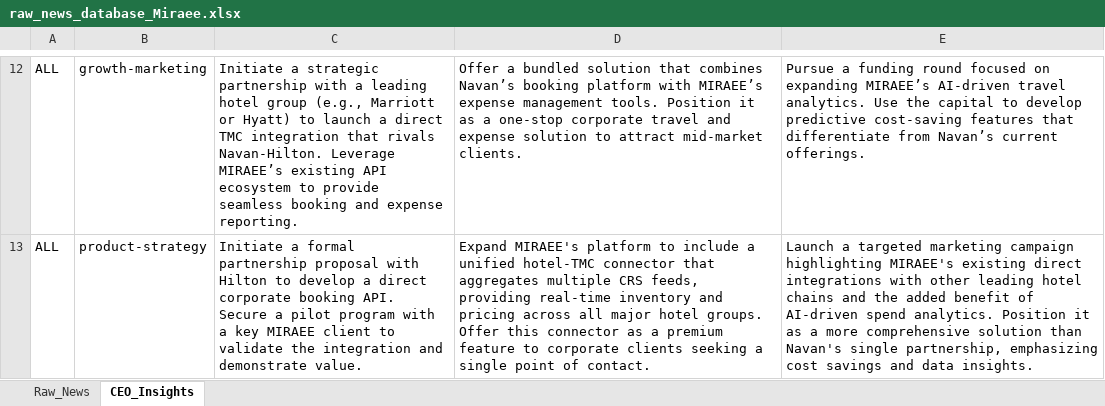
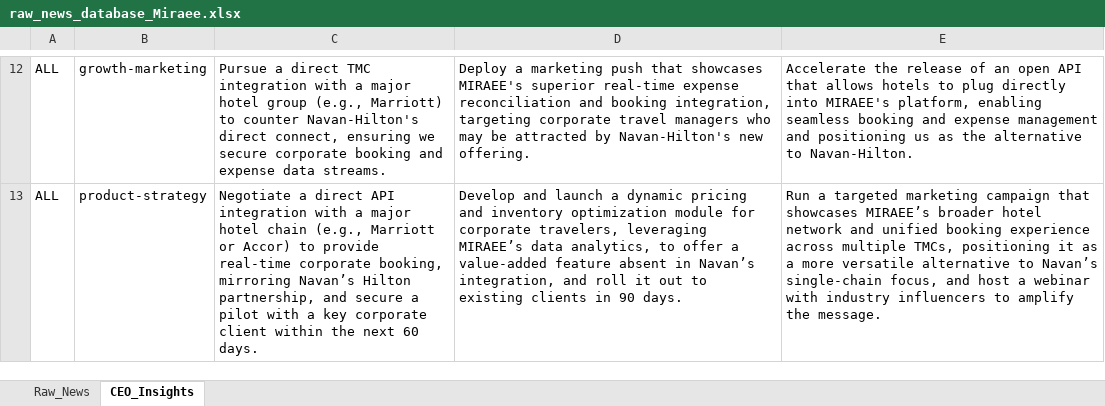
Before and after one commit to pchitlangia-maker/TabhiGroupDashboard, an Excel workbook: News_Dashboard/data/raw_news_database_Miraee.xlsx, sheet CEO_Insights, drawn as a sheet; only a part is shown, gaps mark what is left out; values as stored, in another font and other column widths than the file's, no borders; the diff covers the shown part only; the diff names each change by its address in the sheet, - before the commit and + after, or states it on an @@ line.

```diff
--- a/News_Dashboard/data/raw_news_database_Miraee.xlsx (sheet CEO_Insights)
+++ b/News_Dashboard/data/raw_news_database_Miraee.xlsx (sheet CEO_Insights)
-C12: Initiate a strategic partnership with a leading hotel group (e.g., Marriott or Hyatt) to launch a direct TMC integration that rivals Navan‑Hilton. Leverage MIRAEE’s existing API ecosystem to provide seamless booking and expense reporting.
+C12: Pursue a direct TMC integration with a major hotel group (e.g., Marriott) to counter Navan-Hilton's direct connect, ensuring we secure corporate booking and expense data streams.
-D12: Offer a bundled solution that combines Navan’s booking platform with MIRAEE’s expense management tools. Position it as a one‑stop corporate travel and expense solution to attract mid‑market clients.
+D12: Deploy a marketing push that showcases MIRAEE's superior real‑time expense reconciliation and booking integration, targeting corporate travel managers who may be attracted by Navan-Hilton's new offering.
-E12: Pursue a funding round focused on expanding MIRAEE’s AI‑driven travel analytics. Use the capital to develop predictive cost‑saving features that differentiate from Navan’s current offerings.
+E12: Accelerate the release of an open API that allows hotels to plug directly into MIRAEE's platform, enabling seamless booking and expense management and positioning us as the alternative to Navan-Hilton.
-C13: Initiate a formal partnership proposal with Hilton to develop a direct corporate booking API. Secure a pilot program with a key MIRAEE client to validate the integration and demonstrate value.
+C13: Negotiate a direct API integration with a major hotel chain (e.g., Marriott or Accor) to provide real‑time corporate booking, mirroring Navan’s Hilton partnership, and secure a pilot with a key corporate client within the next 60 days.
-D13: Expand MIRAEE's platform to include a unified hotel‑TMC connector that aggregates multiple CRS feeds, providing real‑time inventory and pricing across all major hotel groups. Offer this connector as a premium feature to corporate clients seeking a single point of contact.
+D13: Develop and launch a dynamic pricing and inventory optimization module for corporate travelers, leveraging MIRAEE’s data analytics, to offer a value‑added feature absent in Navan’s integration, and roll it out to existing clients in 90 days.
-E13: Launch a targeted marketing campaign highlighting MIRAEE's existing direct integrations with other leading hotel chains and the added benefit of AI‑driven spend analytics. Position it as a more comprehensive solution than Navan's single partnership, emphasizing cost savings and data insights.
+E13: Run a targeted marketing campaign that showcases MIRAEE’s broader hotel network and unified booking experience across multiple TMCs, positioning it as a more versatile alternative to Navan’s single‑chain focus, and host a webinar with industry influencers to amplify the message.
```
Also changed, not shown: 30 edited cells elsewhere in this sheet, sheet Raw_News, News_Dashboard/data/raw_news_database_Mondee.xlsx, News_Intelligence/output/raw_news_database_Miraee.xlsx, 3 other files.
